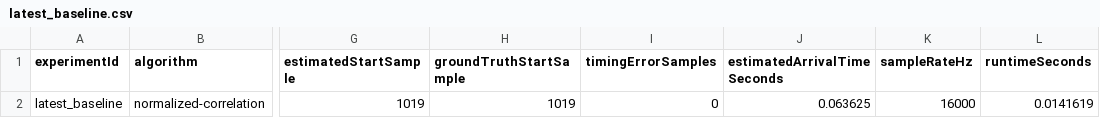
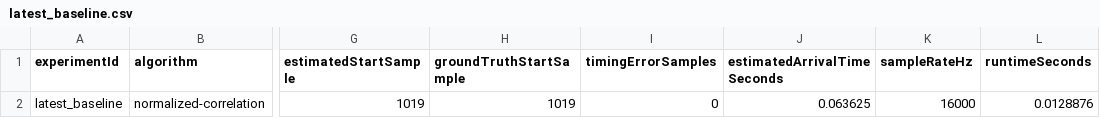
Before and after one commit to Aethernox/CorrDetect, a CSV file: results/metrics/latest_baseline.csv, drawn as a sheet; only a part is shown, gaps mark what is left out; the diff names each change by its address in the sheet, - before the commit and + after, or states it on an @@ line.

```diff
--- a/results/metrics/latest_baseline.csv
+++ b/results/metrics/latest_baseline.csv
-L2 (runtimeSeconds): 0.0141619
+L2 (runtimeSeconds): 0.0128876
```
Also changed, not shown: 4 other files.
